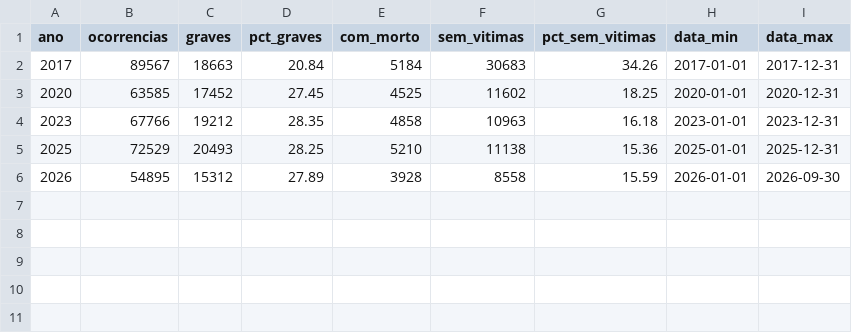
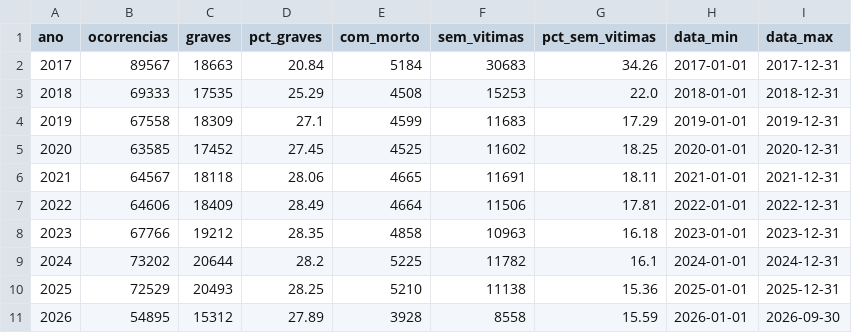
Before and after one commit to Deyv7/acidentes-prf, a CSV file: resultados/fase0_resumo_por_ano.csv, drawn as a sheet.

```diff
--- a/resultados/fase0_resumo_por_ano.csv
+++ b/resultados/fase0_resumo_por_ano.csv
@@ -2,4 +2,9 @@ ano,ocorrencias,graves,pct_graves,com_morto,sem_vitimas,pct_sem_vitimas,data_min
 2017,89567,18663,20.84,5184,30683,34.26,2017-01-01,2017-12-31
+2018,69333,17535,25.29,4508,15253,22.0,2018-01-01,2018-12-31
+2019,67558,18309,27.1,4599,11683,17.29,2019-01-01,2019-12-31
 2020,63585,17452,27.45,4525,11602,18.25,2020-01-01,2020-12-31
+2021,64567,18118,28.06,4665,11691,18.11,2021-01-01,2021-12-31
+2022,64606,18409,28.49,4664,11506,17.81,2022-01-01,2022-12-31
 2023,67766,19212,28.35,4858,10963,16.18,2023-01-01,2023-12-31
+2024,73202,20644,28.2,5225,11782,16.1,2024-01-01,2024-12-31
 2025,72529,20493,28.25,5210,11138,15.36,2025-01-01,2025-12-31
```
Also changed, not shown: resultados/fase0_layout_por_ano.csv, 29 other files.
